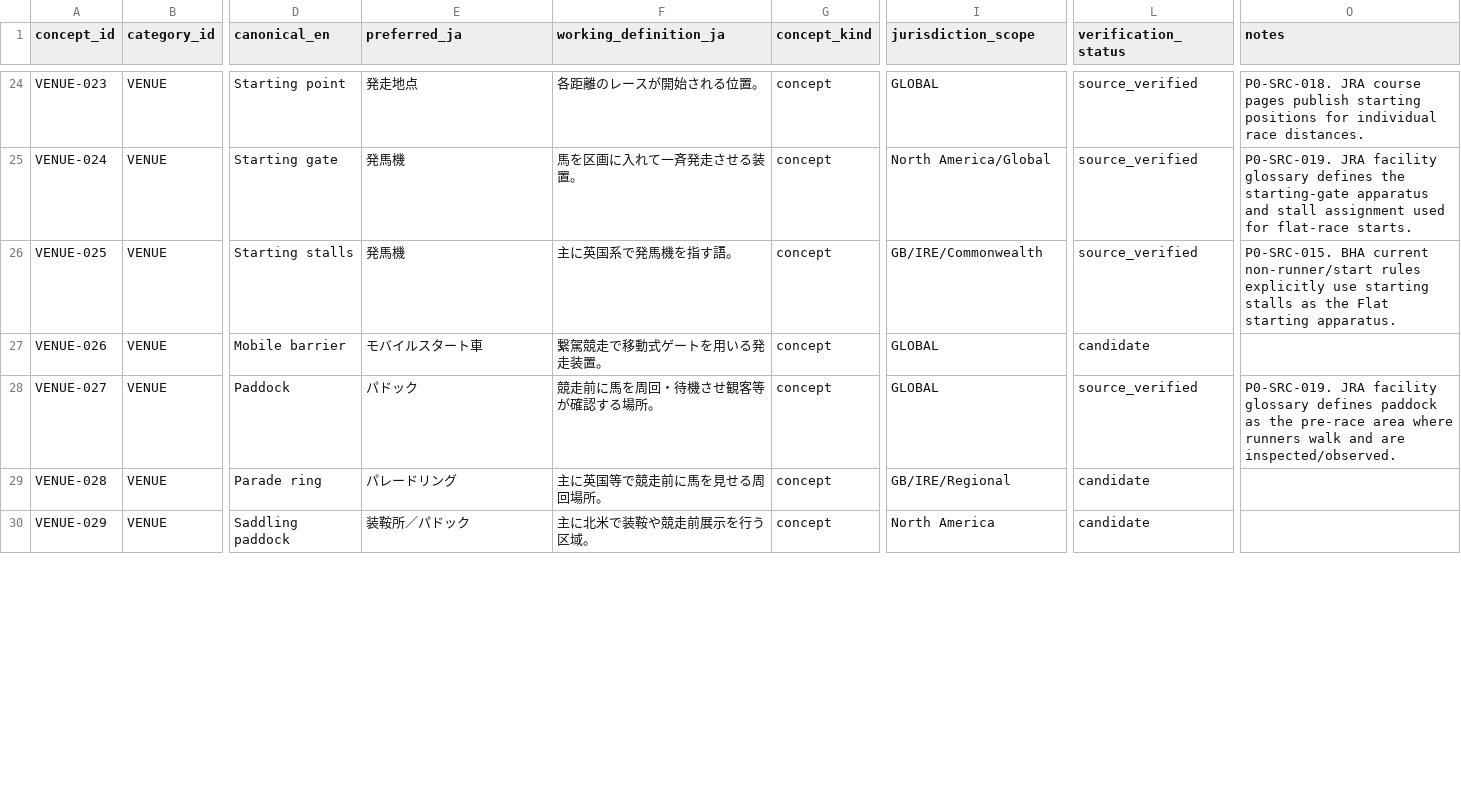
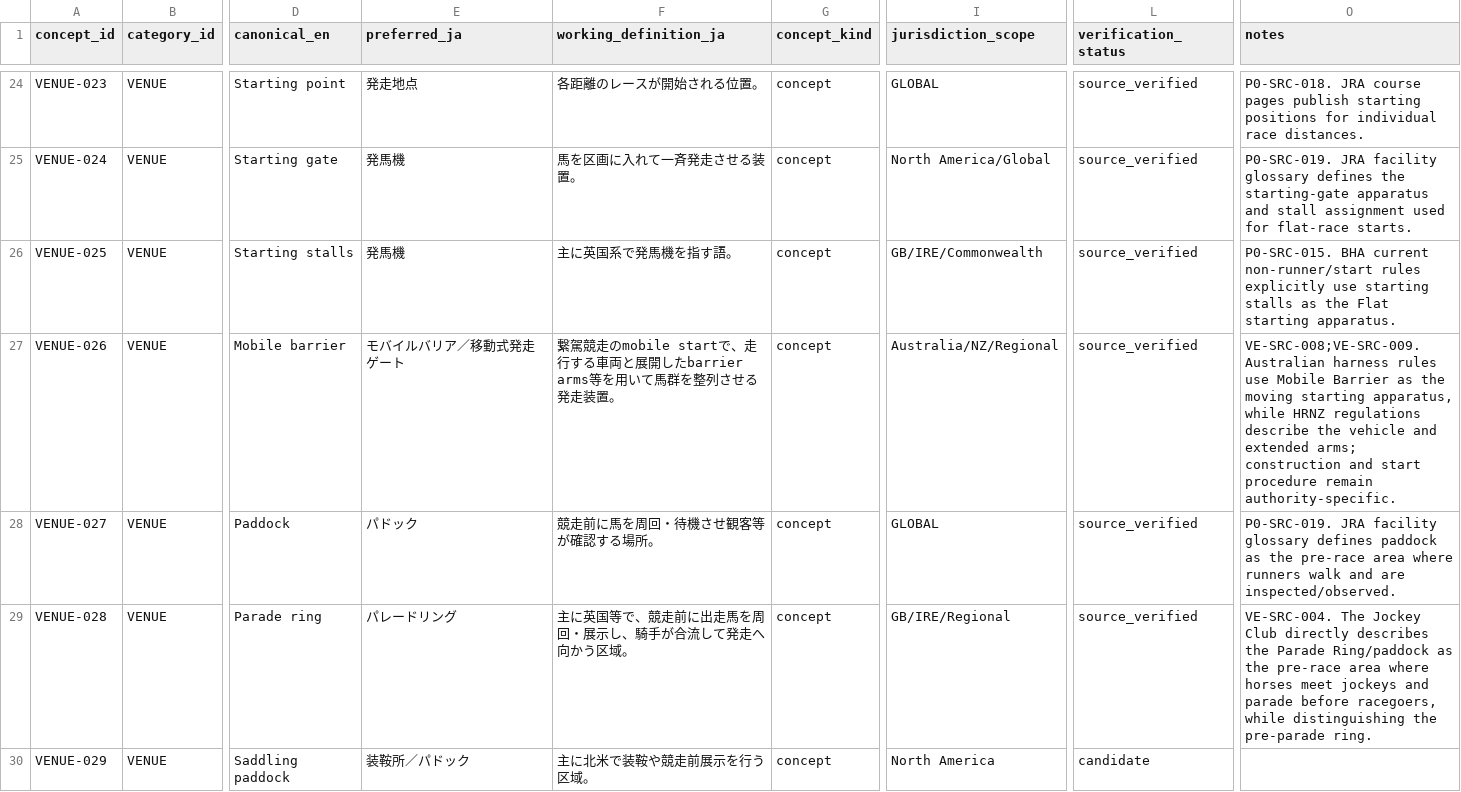
Before and after one commit to badjoke-lab/where-horses-run, a TSV file: data/glossary-master/concepts/07-venue.tsv, drawn as a sheet; only a part is shown, gaps mark what is left out; the diff covers the shown part only; the diff names each change by its address in the sheet, - before the commit and + after, or states it on an @@ line.

Commit message:
data: verify venue and entry terminology wave 1 (#1056)
* data: add venue and entry authority sources

* data: verify entry terminology wave 1

* data: verify venue terminology wave 1

* data: audit venue and entry verification wave 1

* data: update glossary coverage after venue entry wave 1

* data: update glossary gate after venue entry wave 1

* data: sync glossary manifest after venue entry wave 1

* docs: sync glossary master after venue entry wave 1

* docs: sync glossary programme after venue entry wave 1

* docs: sync glossary roadmap after venue entry wave 1

* noop

* chore: remove accidental noop placeholder

```diff
--- a/data/glossary-master/concepts/07-venue.tsv
+++ b/data/glossary-master/concepts/07-venue.tsv
-E27 (preferred_ja): モバイルスタート車
+E27 (preferred_ja): モバイルバリア／移動式発走ゲート
-F27 (working_definition_ja): 繋駕競走で移動式ゲートを用いる発走装置。
+F27 (working_definition_ja): 繋駕競走のmobile startで、走行する車両と展開したbarrier arms等を用いて馬群を整列させる発走装置。
-I27 (jurisdiction_scope): GLOBAL
+I27 (jurisdiction_scope): Australia/NZ/Regional
-L27 (verification_status): candidate
+L27 (verification_status): source_verified
-O27 (notes): (empty)
+O27 (notes): VE-SRC-008;VE-SRC-009. Australian harness rules use Mobile Barrier as the moving starting apparatus, while HRNZ regulations describe the vehicle and extended arms; construction and start procedure remain authority-specific.
-F29 (working_definition_ja): 主に英国等で競走前に馬を見せる周回場所。
+F29 (working_definition_ja): 主に英国等で、競走前に出走馬を周回・展示し、騎手が合流して発走へ向かう区域。
-L29 (verification_status): candidate
+L29 (verification_status): source_verified
-O29 (notes): (empty)
+O29 (notes): VE-SRC-004. The Jockey Club directly describes the Parade Ring/paddock as the pre-race area where horses meet jockeys and parade before racegoers, while distinguishing the pre-parade ring.
```
Also changed, not shown: 14 edited cells elsewhere in this file, data/glossary-master/concepts/03-entry.tsv, 5 other files.
